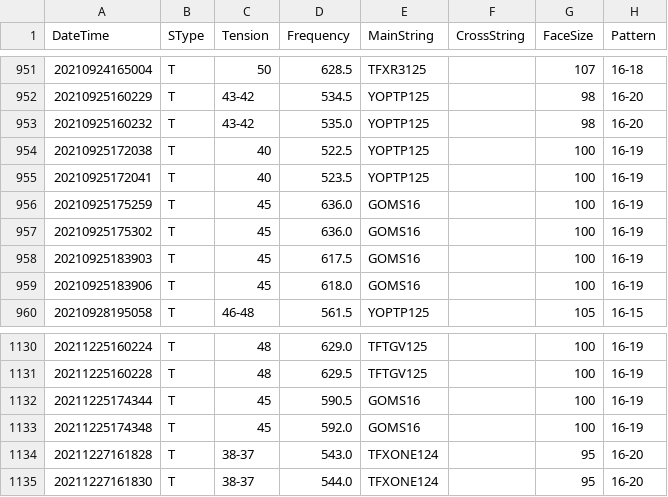
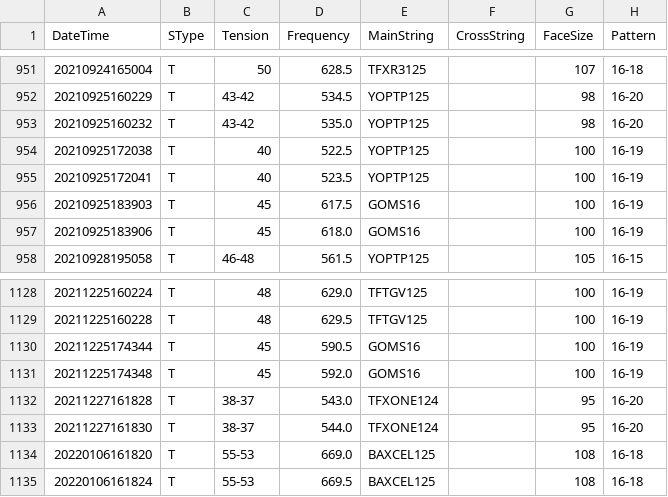
Before and after one commit to sugi-juku/get-tension, a CSV file: stdata_t.csv, drawn as a sheet; only a part is shown, gaps mark what is left out; removed rows and columns are numbered as before the commit, all else as after; the diff names each change by its address in the sheet, - before the commit and + after, or states it on an @@ line.

Commit message:
Deleted large error data

```diff
--- a/stdata_t.csv
+++ b/stdata_t.csv
-row 956: 20210925175259 | T | 45 | 636.0 | GOMS16 |  | 100 | 16-19
-row 957: 20210925175302 | T | 45 | 636.0 | GOMS16 |  | 100 | 16-19
+row 1134: 20220106161820 | T | 55-53 | 669.0 | BAXCEL125 |  | 108 | 16-18
+row 1135: 20220106161824 | T | 55-53 | 669.5 | BAXCEL125 |  | 108 | 16-18
```
Also changed, not shown: 2 other files.
